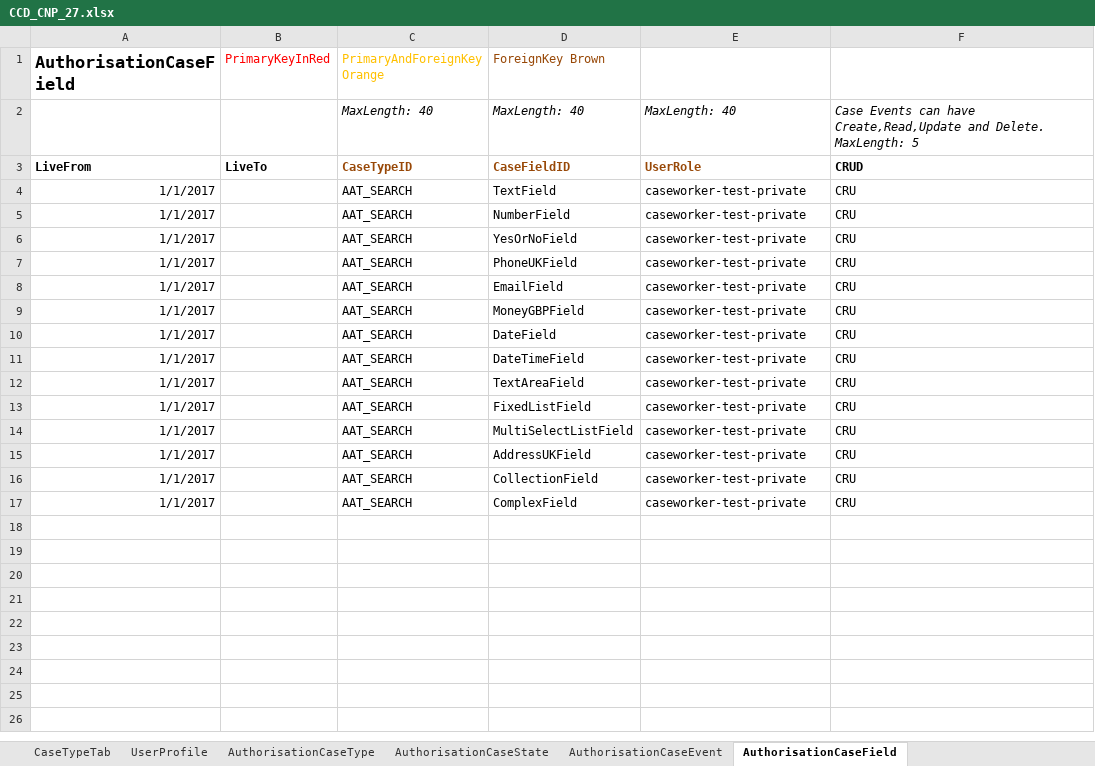
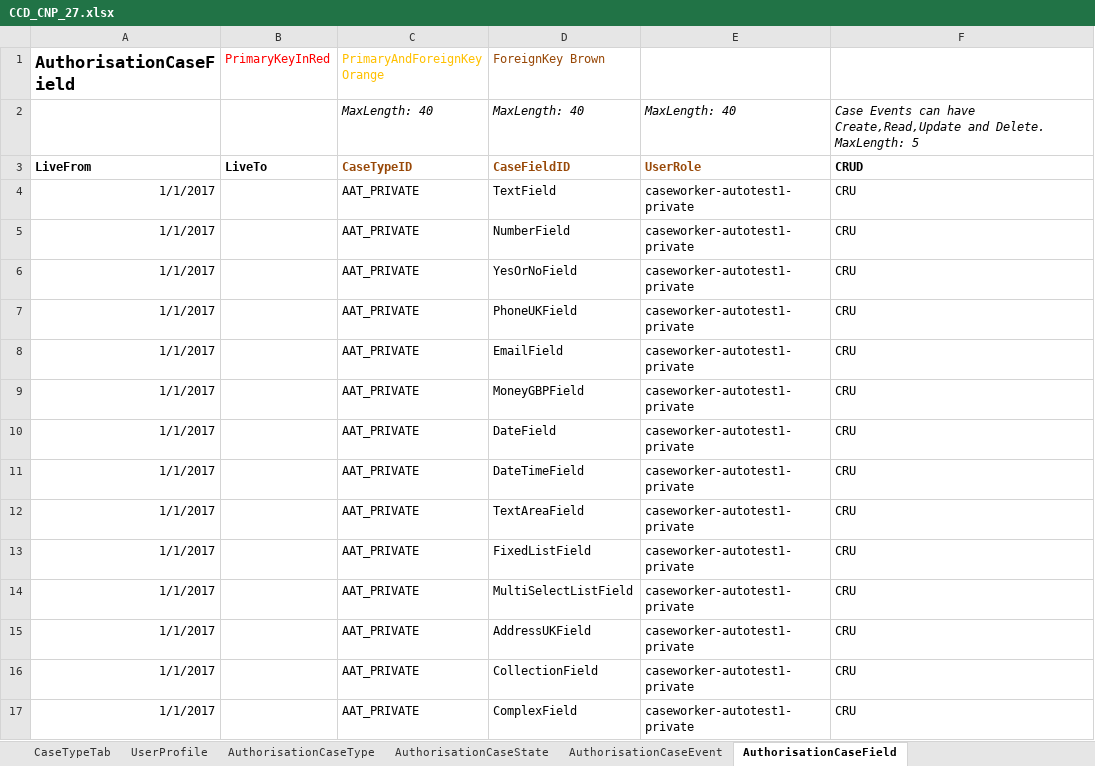
Before and after one commit to hmcts/ccd-data-store-api, an Excel workbook: src/aat/resources/CCD_CNP_27.xlsx, sheet AuthorisationCaseField, drawn as a sheet; values as stored, in another font and other column widths than the file's, no borders; the diff names each change by its address in the sheet, - before the commit and + after, or states it on an @@ line.

Commit message:
RDM-3125 - functional test security on Elasticsearch data store search API

```diff
--- a/src/aat/resources/CCD_CNP_27.xlsx (sheet AuthorisationCaseField)
+++ b/src/aat/resources/CCD_CNP_27.xlsx (sheet AuthorisationCaseField)
-C4:C17 (PrimaryAndForeignKey Orange): AAT_SEARCH
+C4:C17 (PrimaryAndForeignKey Orange): AAT_PRIVATE
-E4:E17: caseworker-test-private
+E4:E17: caseworker-autotest1-private
```
Also changed, not shown: sheet CaseEventToFields, sheet CaseTypeTab, sheet CaseField, sheet AuthorisationCaseEvent, sheet WorkBasketResultFields, sheet AuthorisationCaseType, 9 more sheets, 6 other files.
